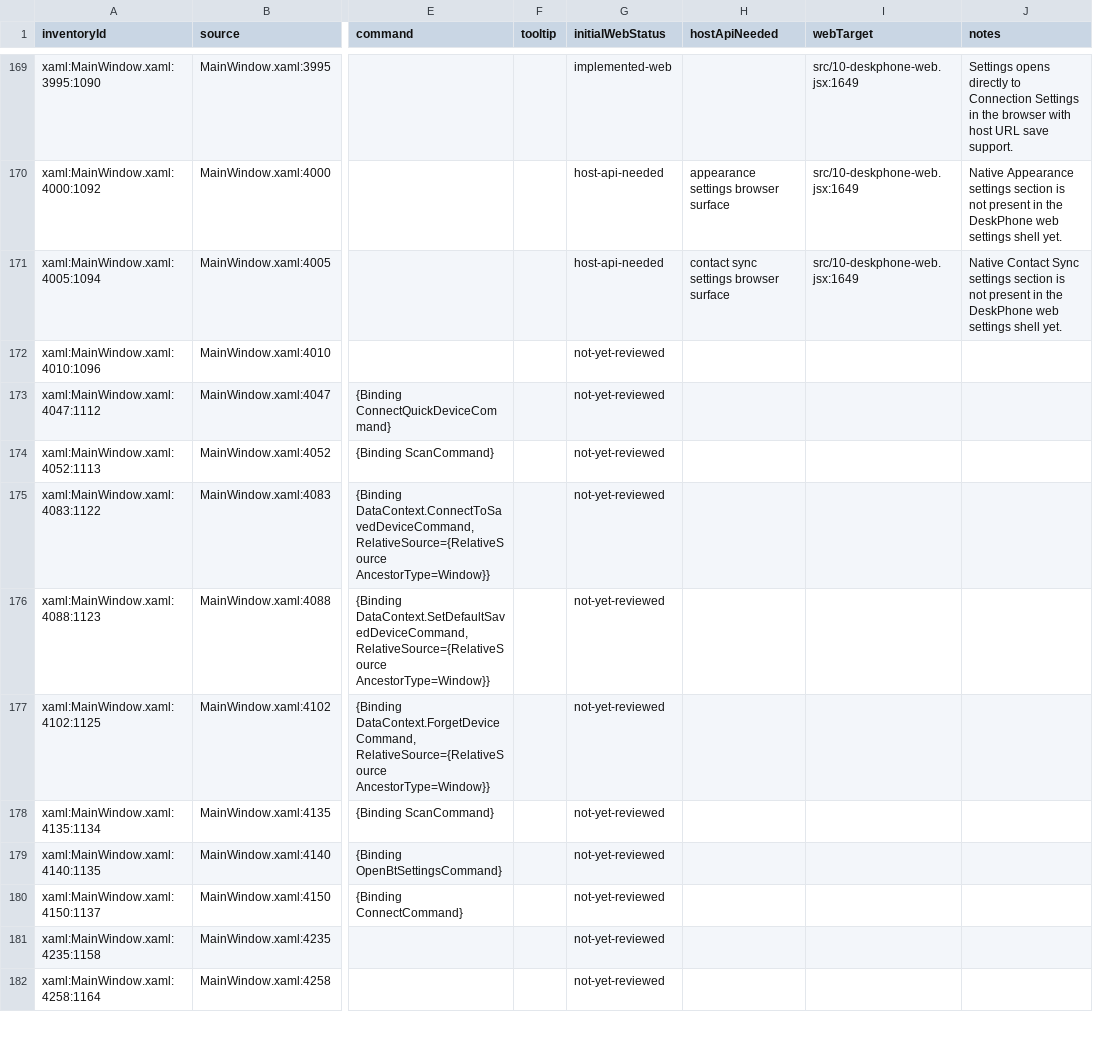
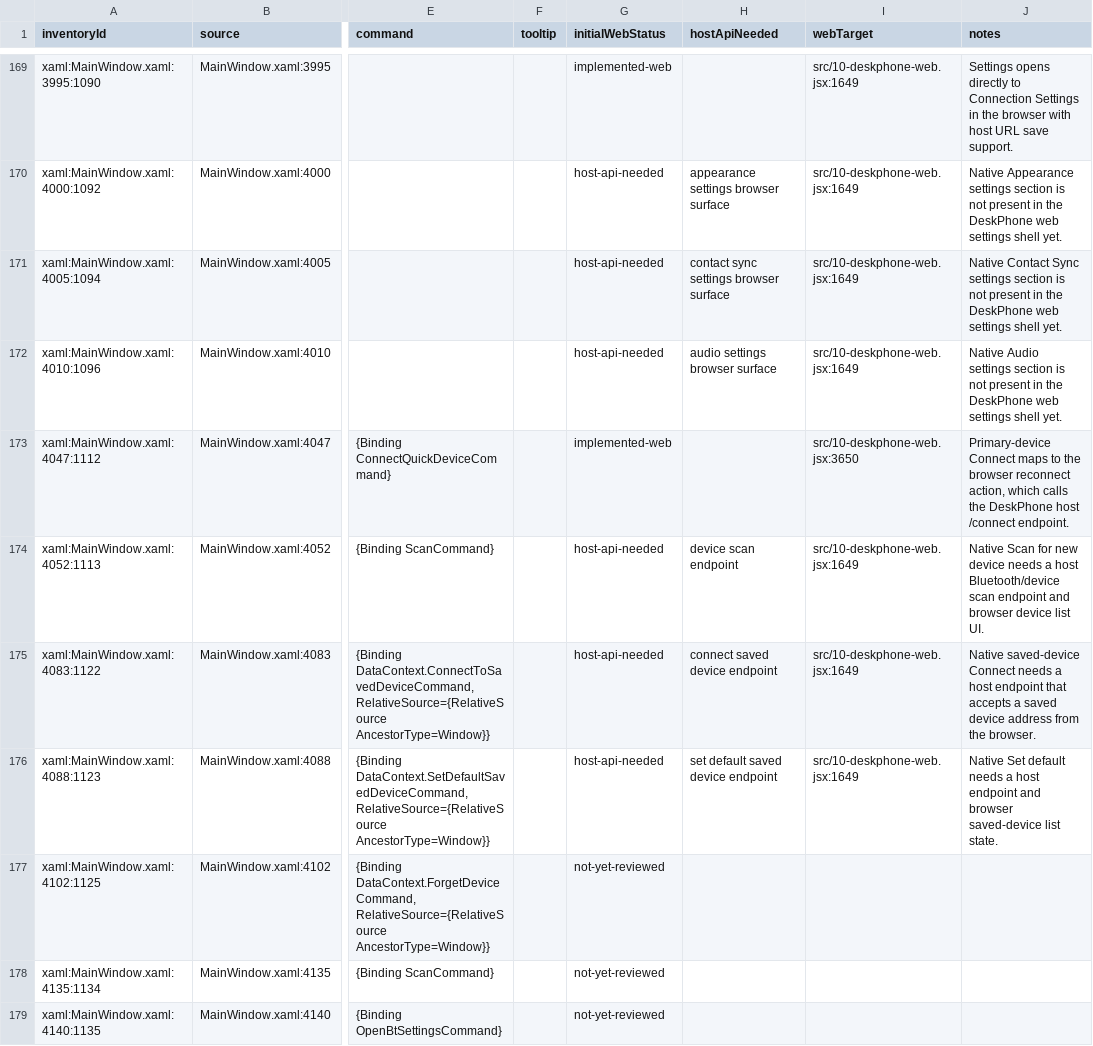
Before and after one commit to addedlife/onetaskfocuser, a CSV file: docs/deskphone-parity/deskphone-web-parity-map.csv, drawn as a sheet; only a part is shown, gaps mark what is left out; the shorter side is filled out with more unchanged rows; the diff names each change by its address in the sheet, - before the commit and + after, or states it on an @@ line.

Commit message:
docs: map DeskPhone web settings device controls

```diff
--- a/docs/deskphone-parity/deskphone-web-parity-map.csv
+++ b/docs/deskphone-parity/deskphone-web-parity-map.csv
-G172 (initialWebStatus): not-yet-reviewed
+G172 (initialWebStatus): host-api-needed
-H172 (hostApiNeeded): (empty)
+H172 (hostApiNeeded): audio settings browser surface
-I172 (webTarget): (empty)
+I172 (webTarget): src/10-deskphone-web.jsx:1649
-J172 (notes): (empty)
+J172 (notes): Native Audio settings section is not present in the DeskPhone web settings shell yet.
-G173 (initialWebStatus): not-yet-reviewed
+G173 (initialWebStatus): implemented-web
-I173 (webTarget): (empty)
+I173 (webTarget): src/10-deskphone-web.jsx:3650
-J173 (notes): (empty)
+J173 (notes): Primary-device Connect maps to the browser reconnect action, which calls the DeskPhone host /connect endpoint.
-G174:G176 (initialWebStatus): not-yet-reviewed
+G174:G176 (initialWebStatus): host-api-needed
-H174 (hostApiNeeded): (empty)
+H174 (hostApiNeeded): device scan endpoint
-I174:I176 (webTarget): (empty)
+I174:I176 (webTarget): src/10-deskphone-web.jsx:1649
-J174 (notes): (empty)
+J174 (notes): Native Scan for new device needs a host Bluetooth/device scan endpoint and browser device list UI.
-H175 (hostApiNeeded): (empty)
+H175 (hostApiNeeded): connect saved device endpoint
-J175 (notes): (empty)
+J175 (notes): Native saved-device Connect needs a host endpoint that accepts a saved device address from the browser.
-H176 (hostApiNeeded): (empty)
+H176 (hostApiNeeded): set default saved device endpoint
-J176 (notes): (empty)
+J176 (notes): Native Set default needs a host endpoint and browser saved-device list state.
```
Also changed, not shown: 4 other files.
